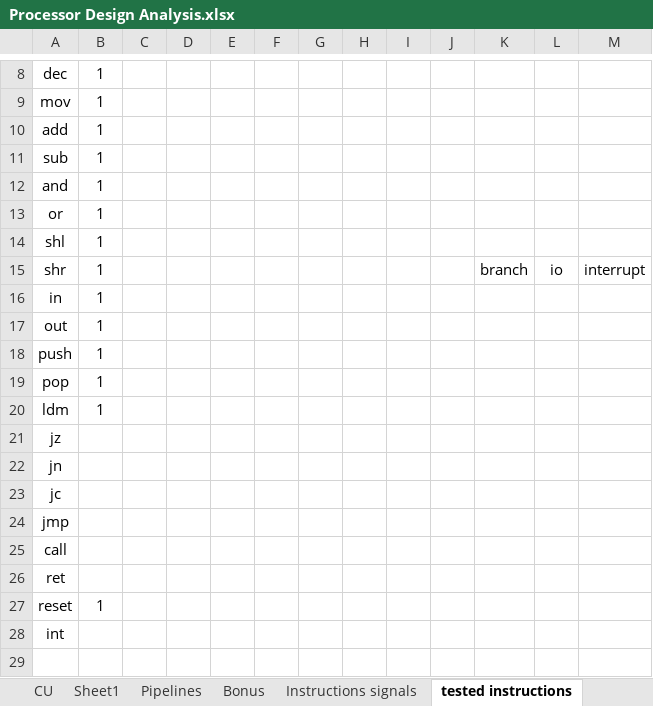
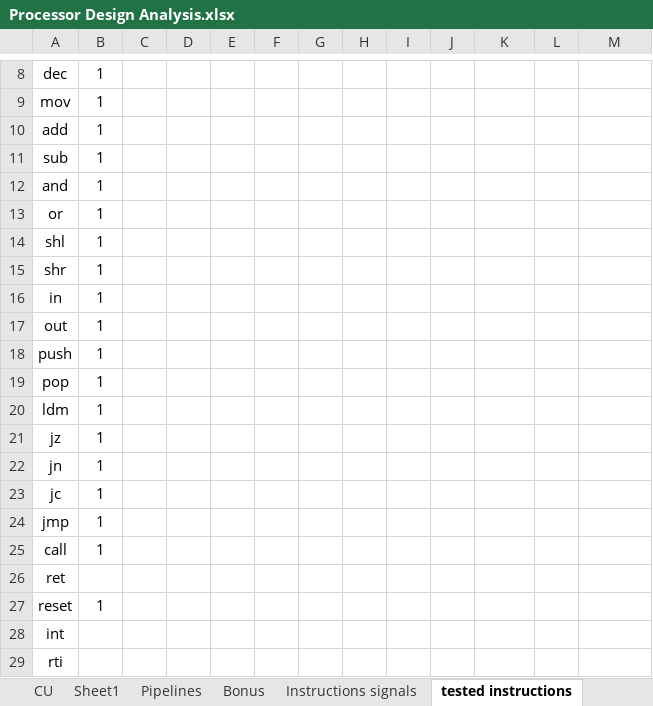
Before and after one commit to AhmedAlaa2024/Five-stages-Pipeline-Processor, an Excel workbook: Design/Processor Design Analysis.xlsx, sheet tested instructions, drawn as a sheet; only a part is shown, gaps mark what is left out; values as stored, in another font and other column widths than the file's, no borders; the diff names each change by its address in the sheet, - before the commit and + after, or states it on an @@ line.

```diff
--- a/Design/Processor Design Analysis.xlsx (sheet tested instructions)
+++ b/Design/Processor Design Analysis.xlsx (sheet tested instructions)
-K15: branch
+K15: (empty)
-L15: io
+L15: (empty)
-M15: interrupt
+M15: (empty)
-B21:B25: (empty)
+B21:B25: 1
+row 29: rti
```
Also changed, not shown: 10 other files.
